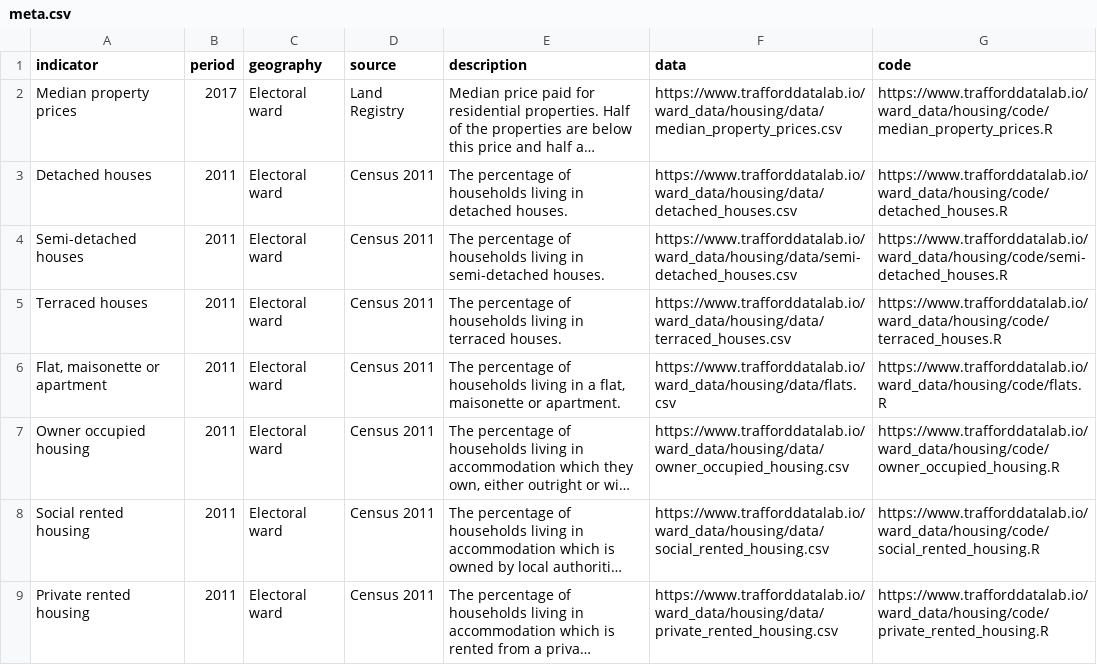
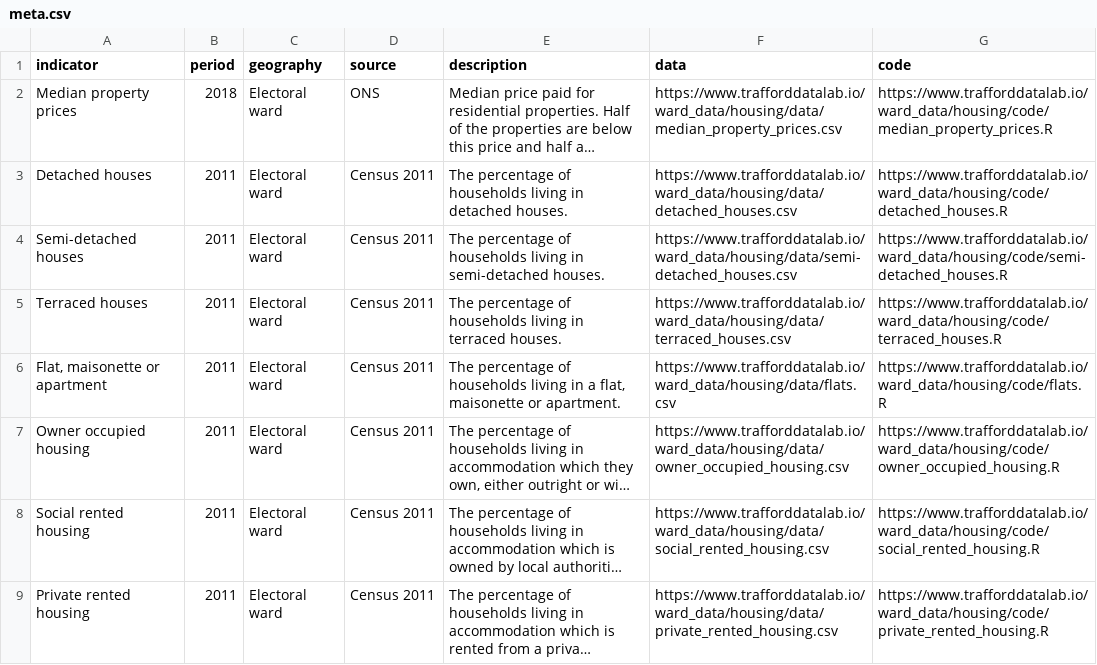
Before and after one commit to traffordDataLab/ward_data, a CSV file: housing/meta.csv, drawn as a sheet; long unchanged cells end in …; the diff names each change by its address in the sheet, - before the commit and + after, or states it on an @@ line.

```diff
--- a/housing/meta.csv
+++ b/housing/meta.csv
-B2 (period): 2017
+B2 (period): 2018
-D2 (source): Land Registry
+D2 (source): ONS
```
Also changed, not shown: housing/data/median_property_prices.csv, 2 other files.
